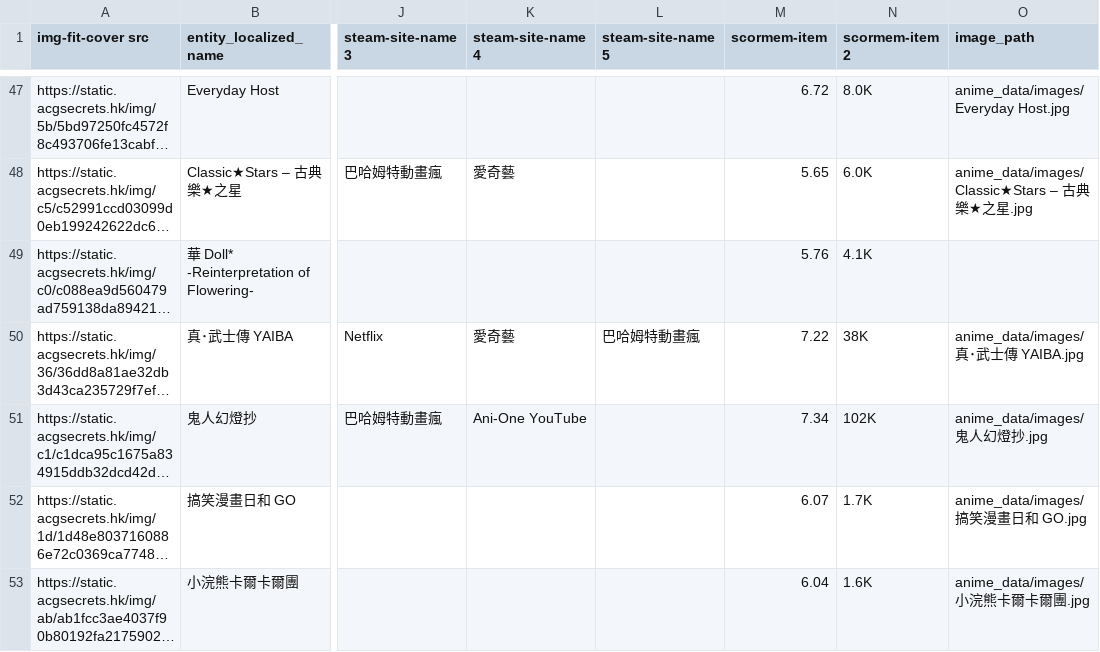
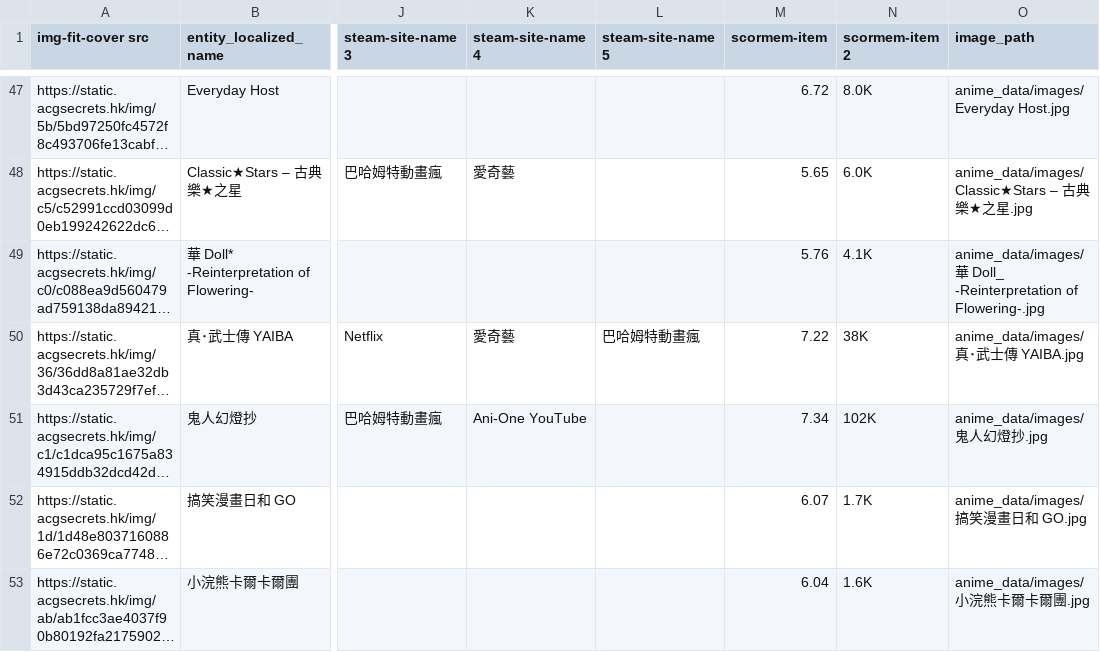
Before and after one commit to vitokarta/Anime_agent, a CSV file: anime_data/data/2025_4_with_image.csv, drawn as a sheet; only a part is shown, gaps mark what is left out; long unchanged cells end in …; the diff names each change by its address in the sheet, - before the commit and + after, or states it on an @@ line.

```diff
--- a/anime_data/data/2025_4_with_image.csv
+++ b/anime_data/data/2025_4_with_image.csv
-O49 (image_path): (empty)
+O49 (image_path): anime_data/images/華 Doll_ -Reinterpretation of Flowering-.jpg
```
Also changed, not shown: anime_data/data/2024_10_with_image.csv, anime_data/data/2024_1_with_image.csv, 3 other files.
